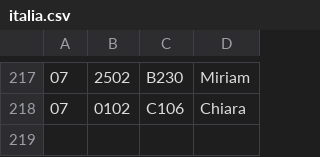
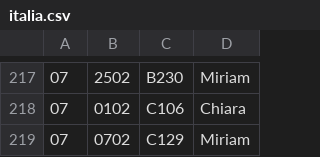
Before and after one commit to enzoschitini/Adige, a CSV file: Italia/Data/italia.csv, drawn as a sheet; only a part is shown, gaps mark what is left out; the diff names each change by its address in the sheet, - before the commit and + after, or states it on an @@ line.

```diff
--- a/Italia/Data/italia.csv
+++ b/Italia/Data/italia.csv
+row 219: 07 | 0702 | C129 | Miriam
```
